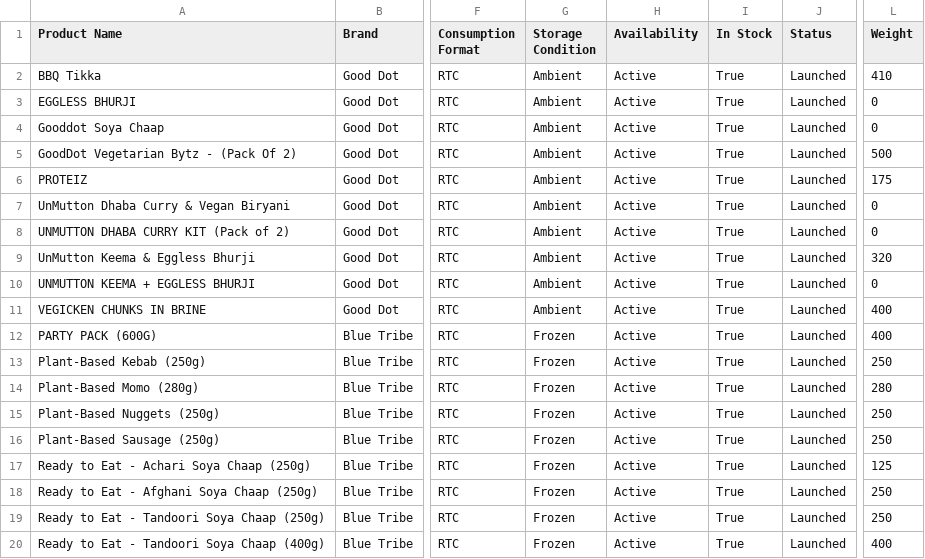
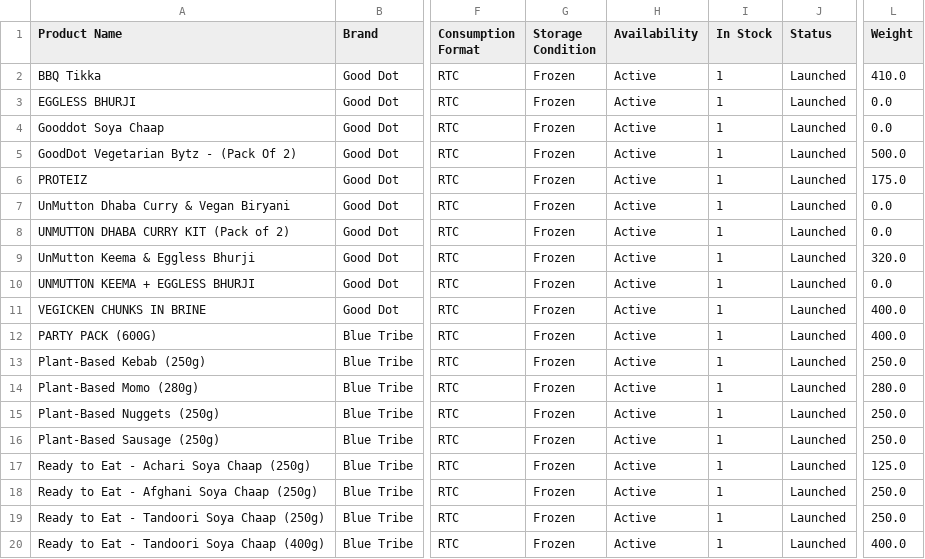
Before and after one commit to YashVNair/GFISOURCER, a CSV file: web_scraper/products.csv, drawn as a sheet; only a part is shown, gaps mark what is left out; the diff names each change by its address in the sheet, - before the commit and + after, or states it on an @@ line.

```diff
--- a/web_scraper/products.csv
+++ b/web_scraper/products.csv
-G2:G11 (Storage Condition): Ambient
+G2:G11 (Storage Condition): Frozen
-I2:I20 (In Stock): True
+I2:I20 (In Stock): 1
-L2 (Weight): 410
+L2 (Weight): 410.0
-L3:L4 (Weight): 0
+L3:L4 (Weight): 0.0
-L5 (Weight): 500
+L5 (Weight): 500.0
-L6 (Weight): 175
+L6 (Weight): 175.0
-L7:L8 (Weight): 0
+L7:L8 (Weight): 0.0
-L9 (Weight): 320
+L9 (Weight): 320.0
-L10 (Weight): 0
+L10 (Weight): 0.0
-L11:L12 (Weight): 400
+L11:L12 (Weight): 400.0
-L13 (Weight): 250
+L13 (Weight): 250.0
-L14 (Weight): 280
+L14 (Weight): 280.0
-L15:L16 (Weight): 250
+L15:L16 (Weight): 250.0
-L17 (Weight): 125
+L17 (Weight): 125.0
-L18:L19 (Weight): 250
+L18:L19 (Weight): 250.0
-L20 (Weight): 400
+L20 (Weight): 400.0
```
Also changed, not shown: 4 other files.
